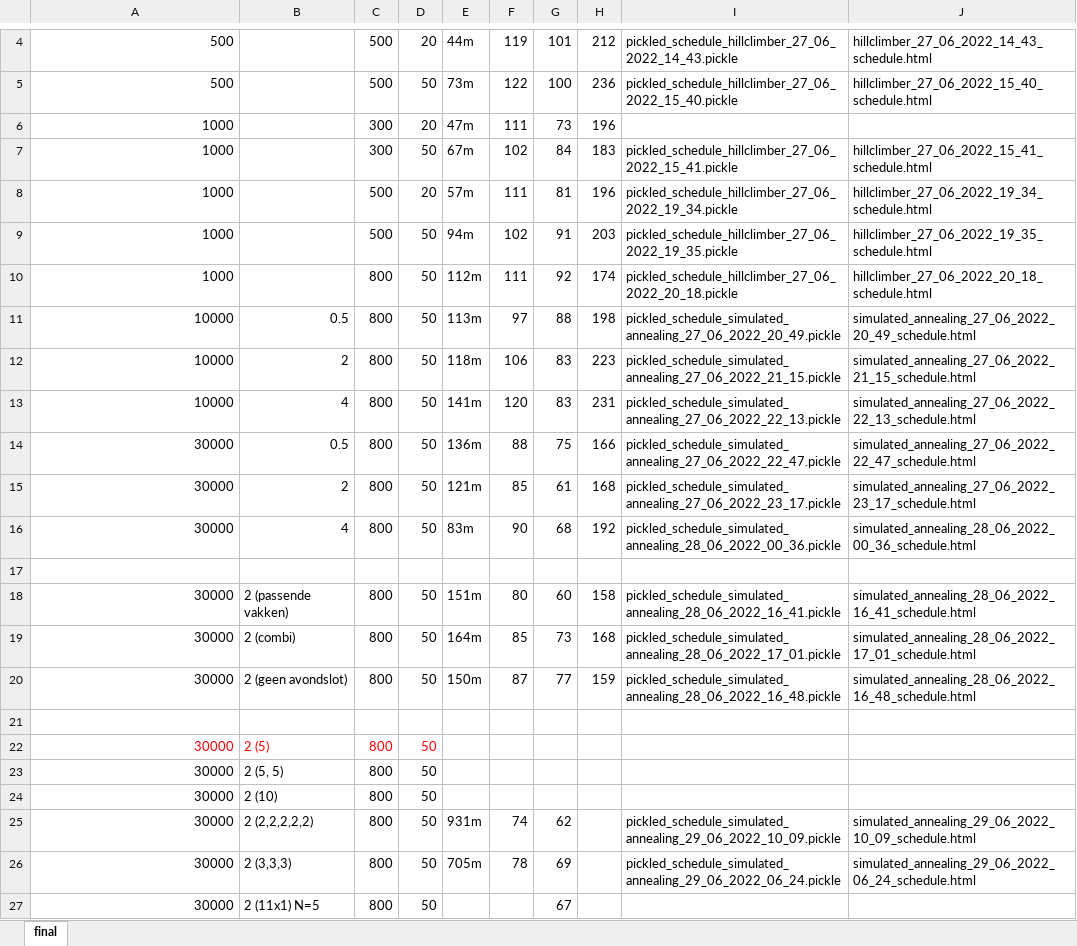
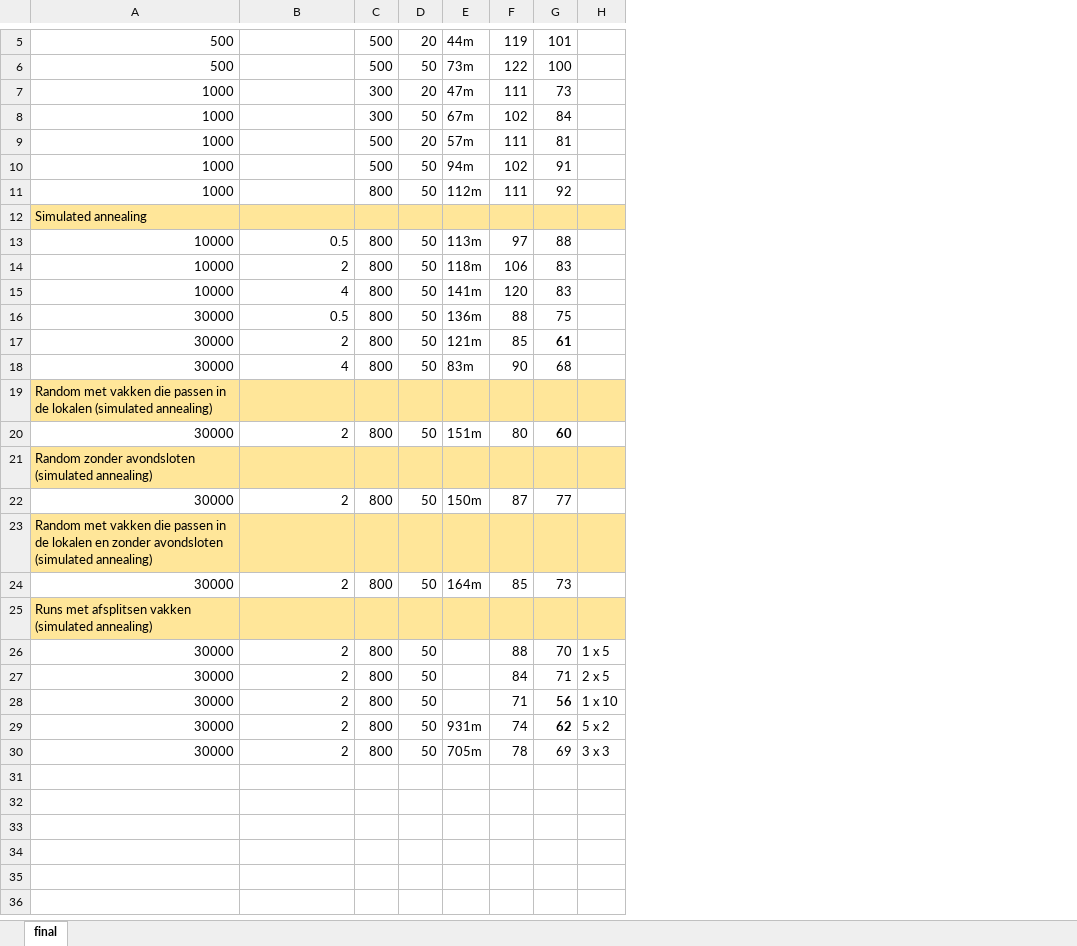
Before and after one commit to NinaAlblasMinorAI/RoosterRulers, an Excel workbook: doc/resultaten.xlsx, sheet final, drawn as a sheet; only a part is shown, gaps mark what is left out; values as stored, in another font and other column widths than the file's, no borders; removed rows and columns are numbered as before the commit, all else as after; the diff covers the shown part only; the diff names each change by its address in the sheet, - before the commit and + after, or states it on an @@ line.

Commit message:
laatste resultaten

```diff
--- a/doc/resultaten.xlsx (sheet final)
+++ b/doc/resultaten.xlsx (sheet final)
-column H, rows 4-19: 212 | 236 | 196 | 183 | 196 | 203 | 174 | 198 | 223 | 231 | 166 | 168 | 192 |  | 158 | 168
-column I, rows 4-19: pickled_schedule_hillclimber_27_06_2022_14_43.pickle | pickled_schedule_hillclimber_27_06_2022_15_40.pickle |  | pickled_schedule_hillclimber_27_06_2022_15_41.pickle | pickled_schedule_hillclimber_27_06_2022_19_34.pickle | pickled_schedule_hillclimber_27_06_2022_19_35.pickle | pickled_schedule_hillclimber_27_06_2022_20_18.pickle | pickled_schedule_simulated_annealing_27_06_2022_20_49.pickle | pickled_schedule_simulated_annealing_27_06_2022_21_15.pickle | pickled_schedule_simulated_annealing_27_06_2022_22_13.pickle | pickled_schedule_simulated_annealing_27_06_2022_22_47.pickle | pickled_schedule_simulated_annealing_27_06_2022_23_17.pickle | pickled_schedule_simulated_annealing_28_06_2022_00_36.pickle |  | pickled_schedule_simulated_annealing_28_06_2022_16_41.pickle | pickled_schedule_simulated_annealing_28_06_2022_17_01.pickle; rows 25-26: pickled_schedule_simulated_annealing_29_06_2022_10_09.pickle | pickled_schedule_simulated_annealing_29_06_2022_06_24.pickle
-column J, rows 4-19: hillclimber_27_06_2022_14_43_schedule.html | hillclimber_27_06_2022_15_40_schedule.html |  | hillclimber_27_06_2022_15_41_schedule.html | hillclimber_27_06_2022_19_34_schedule.html | hillclimber_27_06_2022_19_35_schedule.html | hillclimber_27_06_2022_20_18_schedule.html | simulated_annealing_27_06_2022_20_49_schedule.html | simulated_annealing_27_06_2022_21_15_schedule.html | simulated_annealing_27_06_2022_22_13_schedule.html | simulated_annealing_27_06_2022_22_47_schedule.html | simulated_annealing_27_06_2022_23_17_schedule.html | simulated_annealing_28_06_2022_00_36_schedule.html |  | simulated_annealing_28_06_2022_16_41_schedule.html | simulated_annealing_28_06_2022_17_01_schedule.html; rows 25-26: simulated_annealing_29_06_2022_10_09_schedule.html | simulated_annealing_29_06_2022_06_24_schedule.html
+column H, rows 26-30: 1 x 5 | 2 x 5 | 1 x 10 | 5 x 2 | 3 x 3
+row 12: Simulated annealing
-G17 bold: off
+G17 bold: on
-A19: (empty)
+A19: Random met vakken die passen in de lokalen (simulated annealing)
-A19:G19 fill: none
+A19:G19 fill: #FFE699
-B20: 2 (passende vakken)
+B20: 2
-G20 bold: off
+G20 bold: on
+row 21: Random zonder avondsloten (simulated annealing)
+row 22: 30000 | 2 | 800 | 50 | 150m | 87 | 77
+row 23: Random met vakken die passen in de lokalen en zonder avondsloten (simulated annealing)
-B24: 2 (combi)
+B24: 2
-row 20: 30000 | 2 (geen avondslot) | 800 | 50 | 150m | 87 | 77 | 159 | pickled_schedule_simulated_annealing_28_06_2022_16_48.pickle | simulated_annealing_28_06_2022_16_48_schedule.html
-A25: (empty)
+A25: Runs met afsplitsen vakken (simulated annealing)
-A25:G25 fill: none
+A25:G25 fill: #FFE699
-A26:D26 text colour: #FF0000
+A26:D26 text colour: black
-B26: 2 (5)
+B26: 2
-F26: (empty)
+F26: 88
-G26: (empty)
+G26: 70
-B27: 2 (5, 5)
+B27: 2
-F27: (empty)
+F27: 84
-G27: (empty)
+G27: 71
-B28: 2 (10)
+B28: 2
-F28: (empty)
+F28: 71
-G28: (empty)
+G28: 56
-B29: 2 (2,2,2,2,2)
+B29: 2
-G29 bold: off
+G29 bold: on
-B30: 2 (3,3,3)
+B30: 2
-row 27: 30000 | 2 (11x1) N=5 | 800 | 50 |  |  | 67
```
Also changed, not shown: 2 added rows and 1 removed row elsewhere in this sheet.
